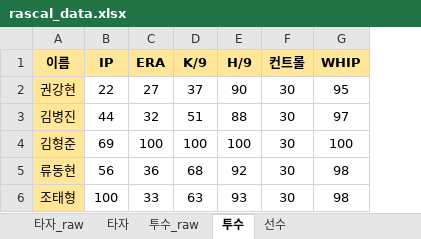
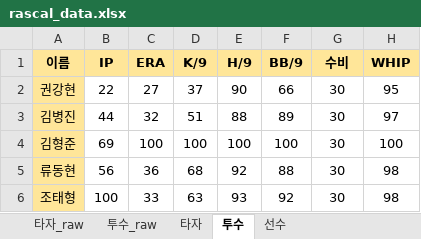
Before and after one commit to akffhaos95/rascal_photo_card, an Excel workbook: public/rascal_data.xlsx, sheet 투수, drawn as a sheet; values as stored, in another font and other column widths than the file's, no borders; charts and pictures not drawn; addresses are those after the commit; the diff names each change by its address in the sheet, - before the commit and + after, or states it on an @@ line.

```diff
--- a/public/rascal_data.xlsx (sheet 투수)
+++ b/public/rascal_data.xlsx (sheet 투수)
@@ sheet tab order changed: 타자_raw | 투수_raw | 타자 | 투수 | 선수 @@
+column F (BB/9), rows 2-6: 66 | 89 | 100 | 88 | 92
-G1: 컨트롤
+G1: 수비
```
Also changed, not shown: sheet 선수, sheet 투수_raw, sheet 타자, charts or pictures, 23 other files.
